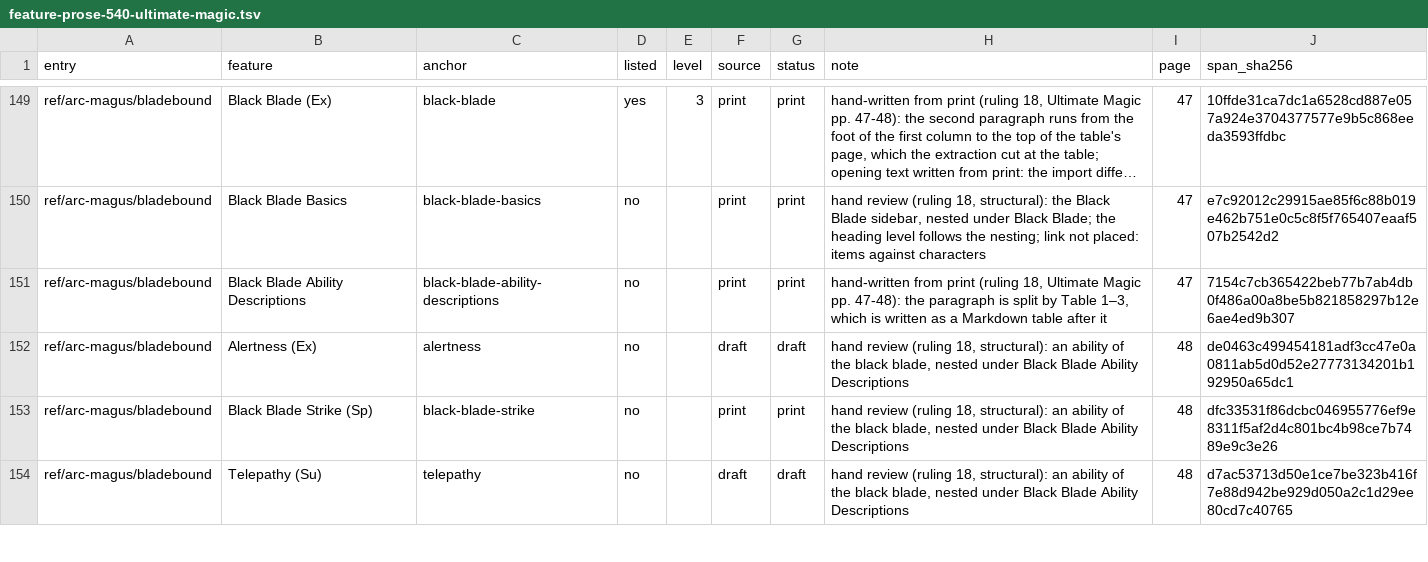
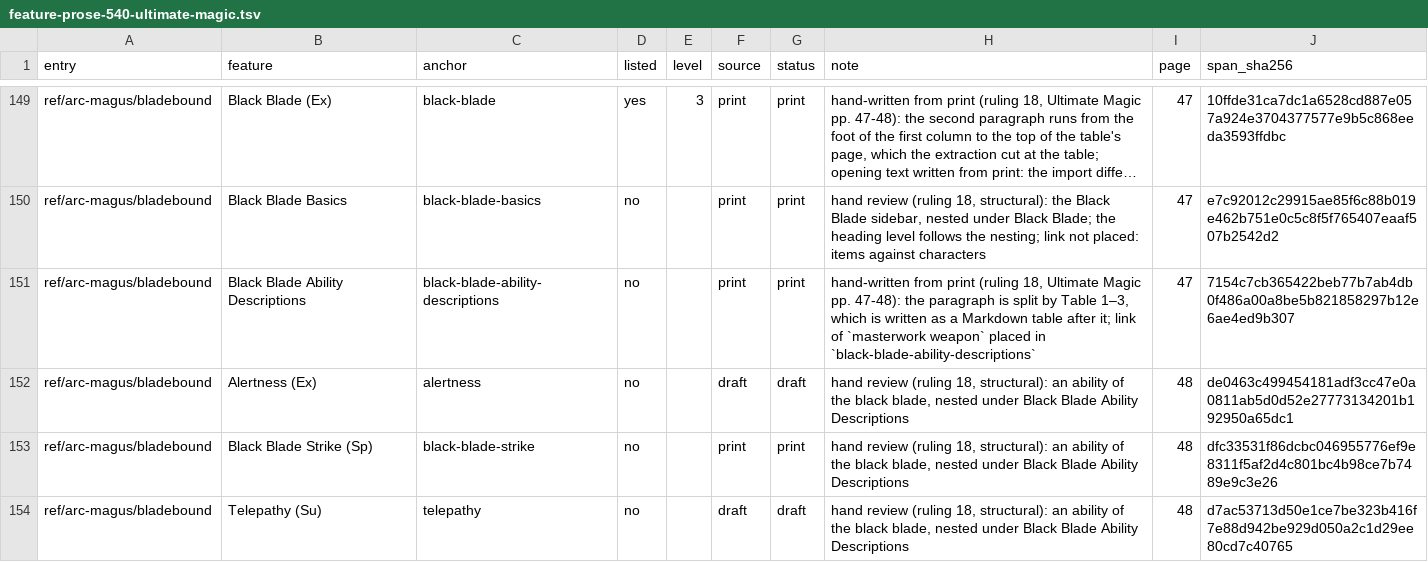
Before and after one commit to phynics/cast-iron-data, a TSV file: scripts/feature-prose-540-ultimate-magic.tsv, drawn as a sheet; only a part is shown, gaps mark what is left out; long unchanged cells end in …; the diff covers the shown part only; the diff names each change by its address in the sheet, - before the commit and + after, or states it on an @@ line.

```diff
--- a/scripts/feature-prose-540-ultimate-magic.tsv
+++ b/scripts/feature-prose-540-ultimate-magic.tsv
-H151 (note): …table after it
+H151 (note): …table after it; link of `masterwork weapon` placed in `black-blade-ability-descriptions`
```
Also changed, not shown: 2 edited cells elsewhere in this file, scripts/feature-prose-540-advanced-class-guide.tsv, scripts/feature-prose-540-advanced-race-guide.tsv, 53 other files.
